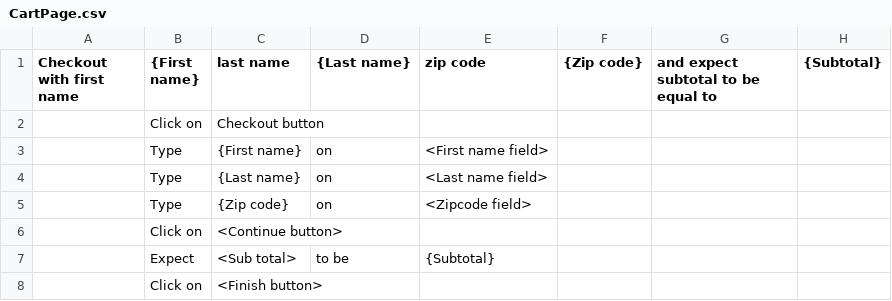
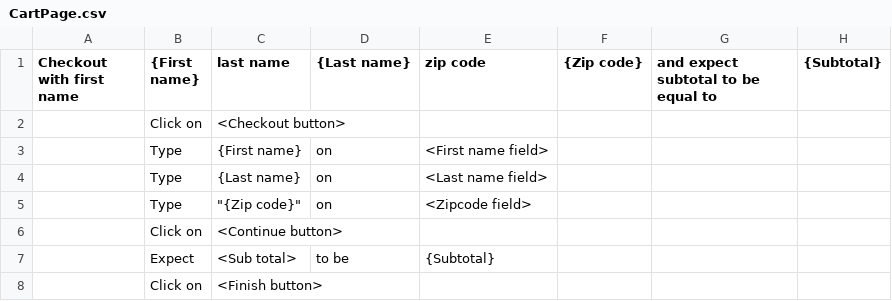
Before and after one commit to aL4ix/PleasantTest, a CSV file: modules/CartPage.csv, drawn as a sheet.

```diff
--- a/modules/CartPage.csv
+++ b/modules/CartPage.csv
@@ -1,6 +1,6 @@
 Checkout with first name,{First name},last name,{Last name},zip code,{Zip code},and expect subtotal to be equal to,{Subtotal}
-,Click on,Checkout button,,,,,
+,Click on,<Checkout button>,,,,,
 ,Type,{First name},on,<First name field>,,,
 ,Type,{Last name},on,<Last name field>,,,
-,Type,{Zip code},on,<Zipcode field>,,,
+,Type,"""{Zip code}""",on,<Zipcode field>,,,
 ,Click on,<Continue button>,,,,,
```
Also changed, not shown: modules/SwagLabsFunctions.csv, 6 other files.
